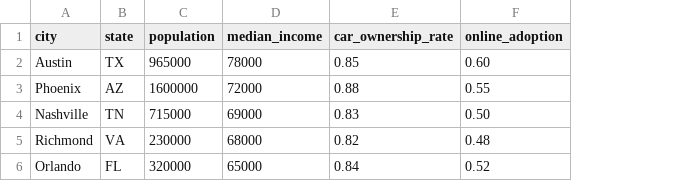
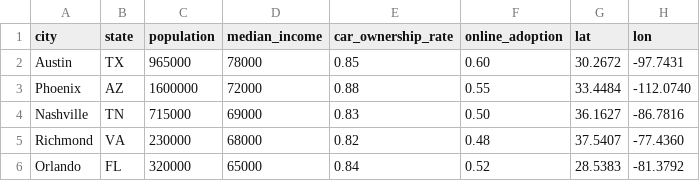
Before and after one commit to wpbates223/Carmax_Market_Expansion_Strategy_Project, a CSV file: data/cities.csv, drawn as a sheet; the diff names each change by its address in the sheet, - before the commit and + after, or states it on an @@ line.

```diff
--- a/data/cities.csv
+++ b/data/cities.csv
+column G (lat), rows 2-6: 30.2672 | 33.4484 | 36.1627 | 37.5407 | 28.5383
+column H (lon), rows 2-6: -97.7431 | -112.0740 | -86.7816 | -77.4360 | -81.3792
```
Also changed, not shown: 3 other files.
